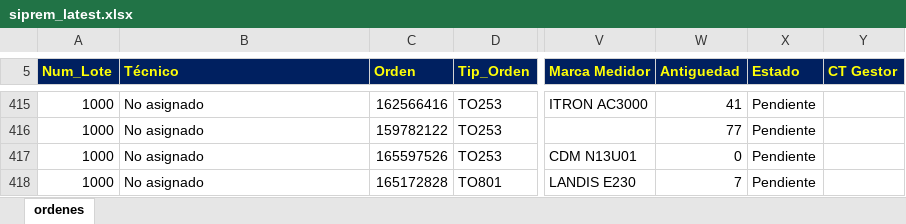
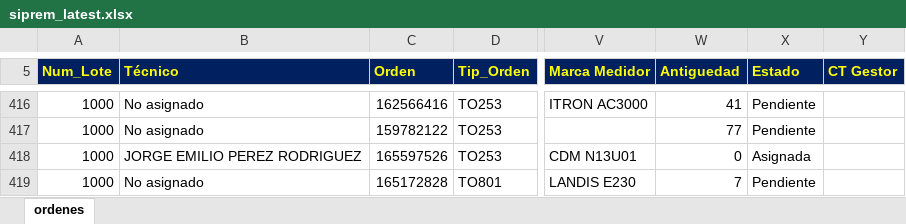
Before and after one commit to vikano27-debug/Dashboard_ING_VOA_Guajira, an Excel workbook: siprem_latest.xlsx, sheet ordenes, drawn as a sheet; only a part is shown, gaps mark what is left out; values as stored, in another font and other column widths than the file's, no borders; addresses are those after the commit; the diff covers the shown part only; the diff names each change by its address in the sheet, - before the commit and + after, or states it on an @@ line.

```diff
--- a/siprem_latest.xlsx (sheet ordenes)
+++ b/siprem_latest.xlsx (sheet ordenes)
-B418 (Técnico): No asignado
+B418 (Técnico): JORGE EMILIO PEREZ RODRIGUEZ
-X418 (Estado): Pendiente
+X418 (Estado): Asignada
```
Also changed, not shown: 3 added rows, 5 removed rows and 16 edited cells elsewhere in this sheet.
